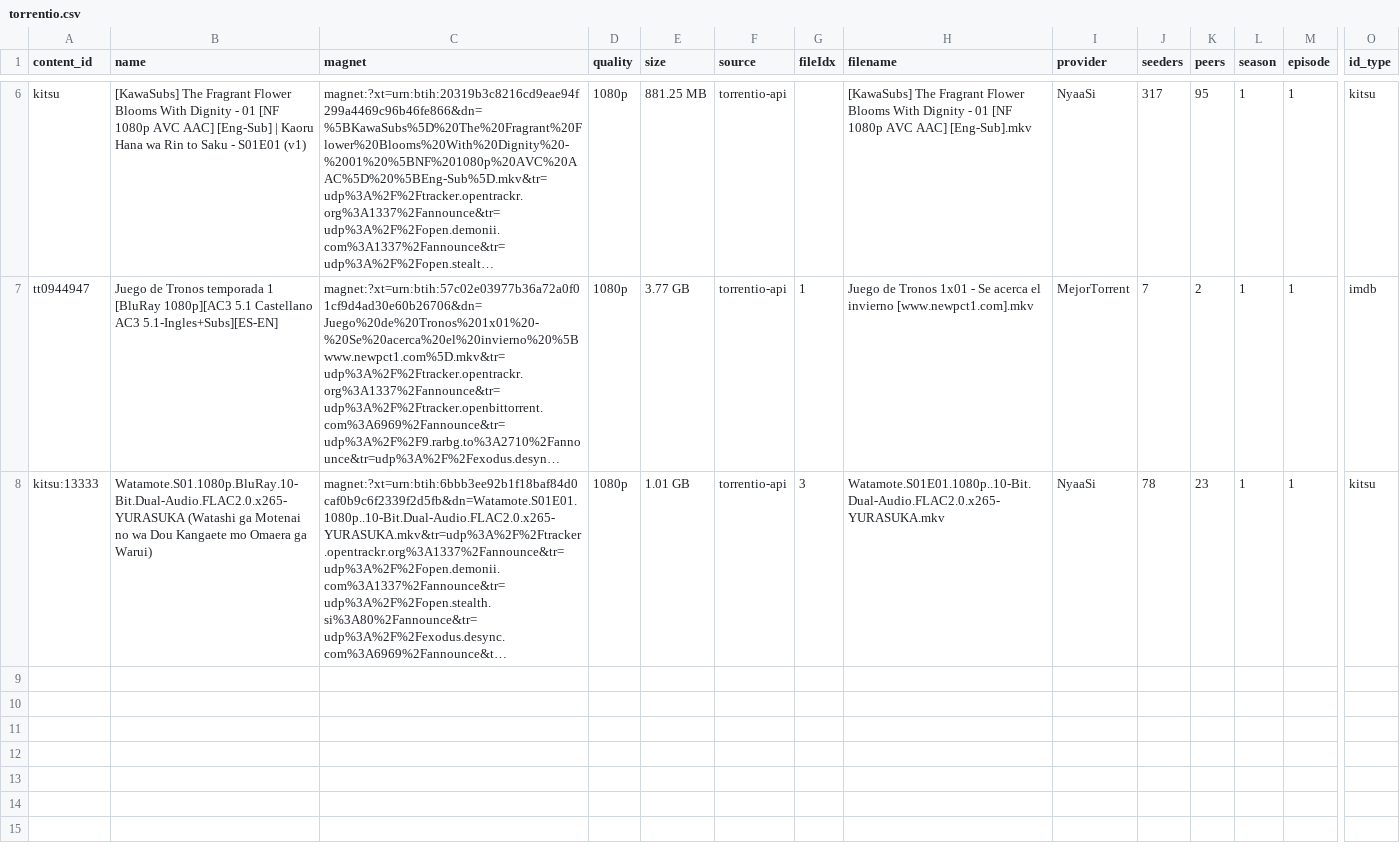
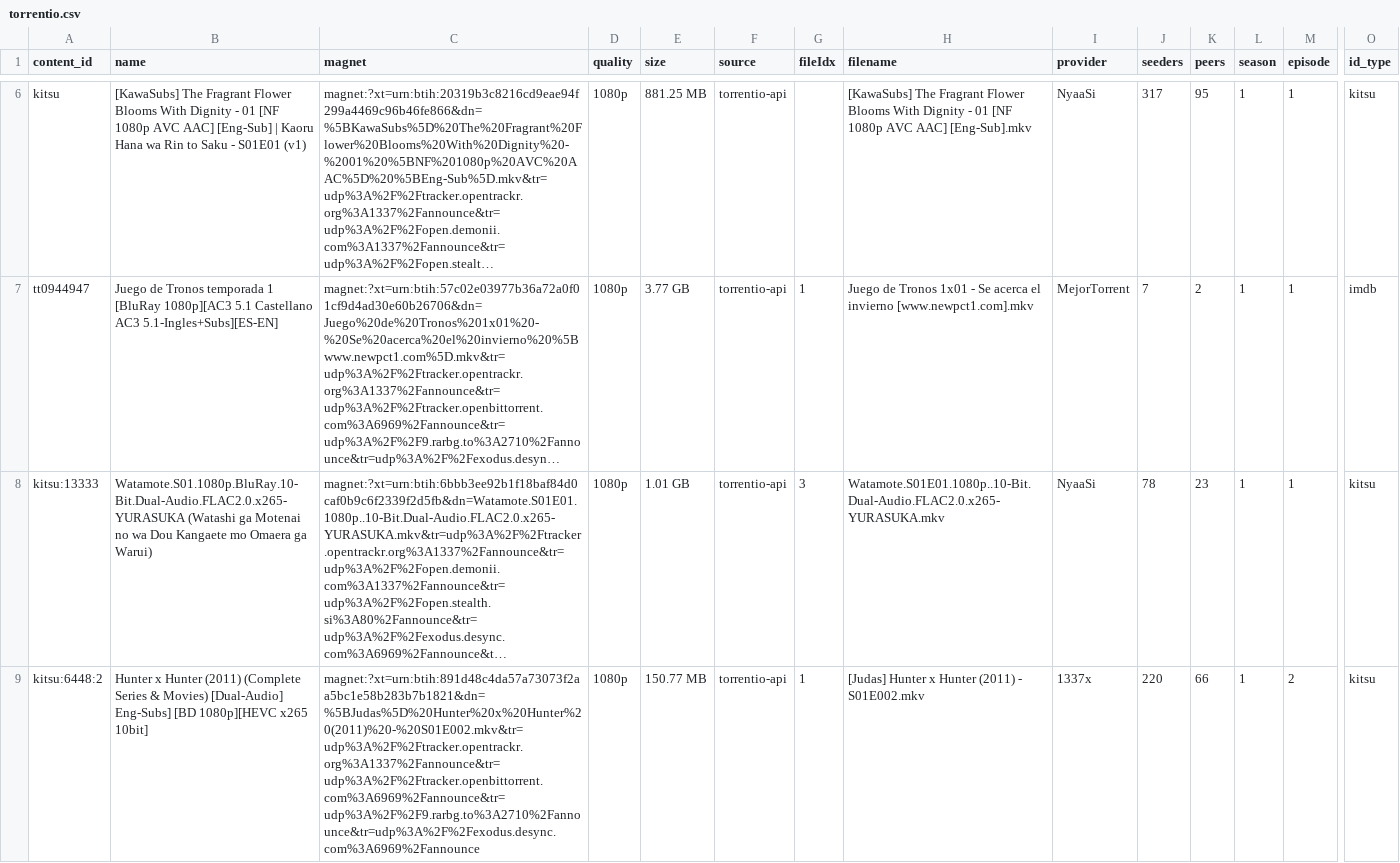
Before and after one commit to tst4ckr/bun-postgresql-streamio-magnet, a CSV file: data/torrentio.csv, drawn as a sheet; only a part is shown, gaps mark what is left out; long unchanged cells end in …; rows hold the shown columns only; the diff names each change by its address in the sheet, - before the commit and + after, or states it on an @@ line.

Commit message:
feat(anime-id): improve anime ID detection and validation
- Add support for optional prefixes in anime ID patterns (mal, anilist, anidb)
- Implement series episode format validation for anime IDs
- Add new test scripts for regex patterns, anime IDs, and detector debugging
- Update TorrentioApiService to handle kitsu IDs with prefixes consistently
- Extend DynamicValidationService to support anime series formats

```diff
--- a/data/torrentio.csv
+++ b/data/torrentio.csv
+row 9: kitsu:6448:2 | Hunter x Hunter (2011) (Complete Series & Movies) [Dual-Audio] Eng-Subs] [BD 1080p][HEVC x265 10bit] | magnet:?xt=urn:btih:891d48c4da57a73073f2aa5bc1e58b283b7b1821&dn=%5BJudas%5D%20Hunter%20x%20Hunter%20(2011)%20-%20S01E002.mkv&tr=udp%3A%2F%2Ftracker.opentrackr.org%3A1337%2Fannounce&tr=udp%3A%2F%2Ftracker.openbittorrent.com%3A6969%2Fannounce&tr=udp%3A%2F%2F9.rarbg.to%3A2710%2Fannounce&tr=udp%3A%2F%2Fexodus.desync.com%3A6969%2Fannounce | 1080p | 150.77 MB | torrentio-api | 1 | [Judas] Hunter x Hunter (2011) - S01E002.mkv | 1337x | 220 | 66 | 1 | 2 | kitsu
```
Also changed, not shown: 6 other files.
